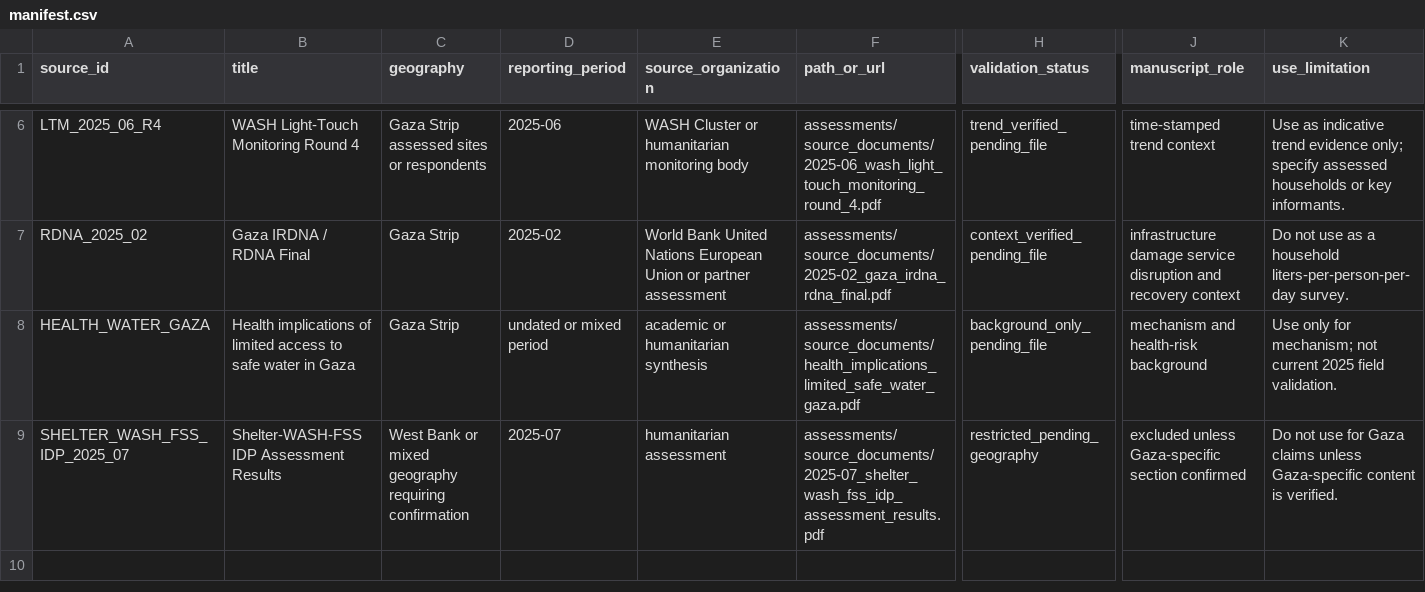
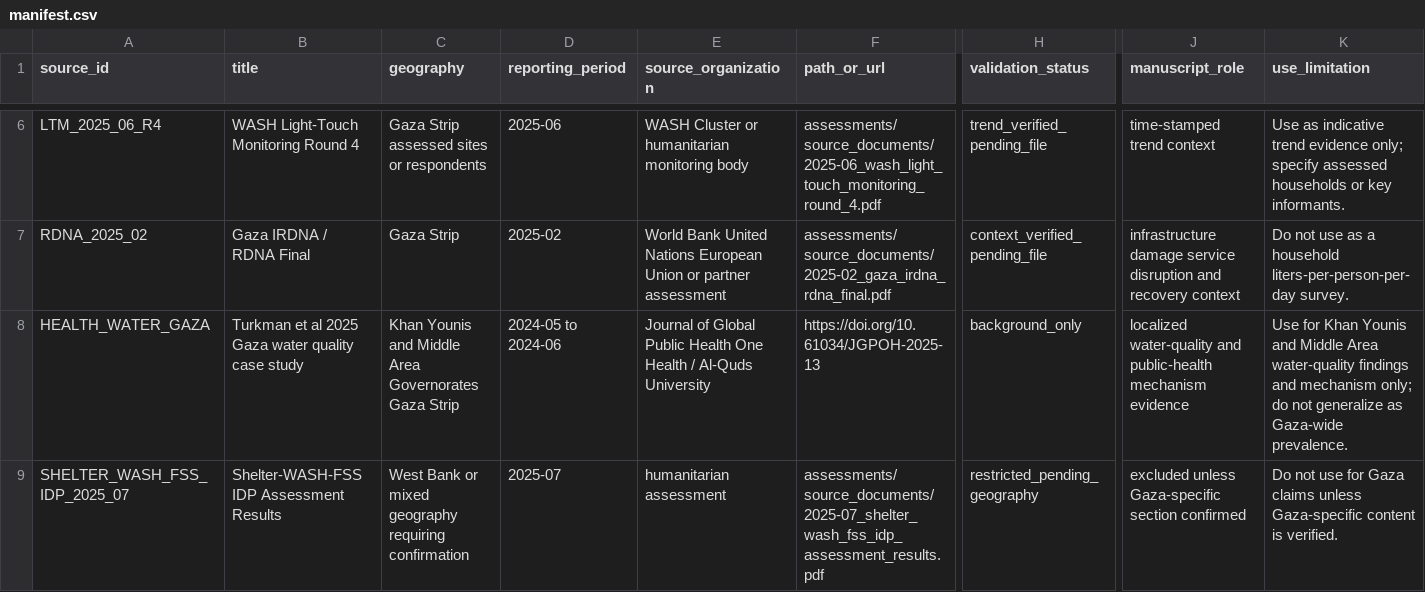
Before and after one commit to pskeffington/Gaza-WASH, a CSV file: assessments/manifest.csv, drawn as a sheet; only a part is shown, gaps mark what is left out; the diff names each change by its address in the sheet, - before the commit and + after, or states it on an @@ line.

Commit message:
Bind uploaded Turkman source in manifest

```diff
--- a/assessments/manifest.csv
+++ b/assessments/manifest.csv
-B8 (title): Health implications of limited access to safe water in Gaza
+B8 (title): Turkman et al 2025 Gaza water quality case study
-C8 (geography): Gaza Strip
+C8 (geography): Khan Younis and Middle Area Governorates Gaza Strip
-D8 (reporting_period): undated or mixed period
+D8 (reporting_period): 2024-05 to 2024-06
-E8 (source_organization): academic or humanitarian synthesis
+E8 (source_organization): Journal of Global Public Health One Health / Al-Quds University
-F8 (path_or_url): assessments/source_documents/health_implications_limited_safe_water_gaza.pdf
+F8 (path_or_url): https://doi.org/10.61034/JGPOH-2025-13
-H8 (validation_status): background_only_pending_file
+H8 (validation_status): background_only
-J8 (manuscript_role): mechanism and health-risk background
+J8 (manuscript_role): localized water-quality and public-health mechanism evidence
-K8 (use_limitation): Use only for mechanism; not current 2025 field validation.
+K8 (use_limitation): Use for Khan Younis and Middle Area water-quality findings and mechanism only; do not generalize as Gaza-wide prevalence.
```
